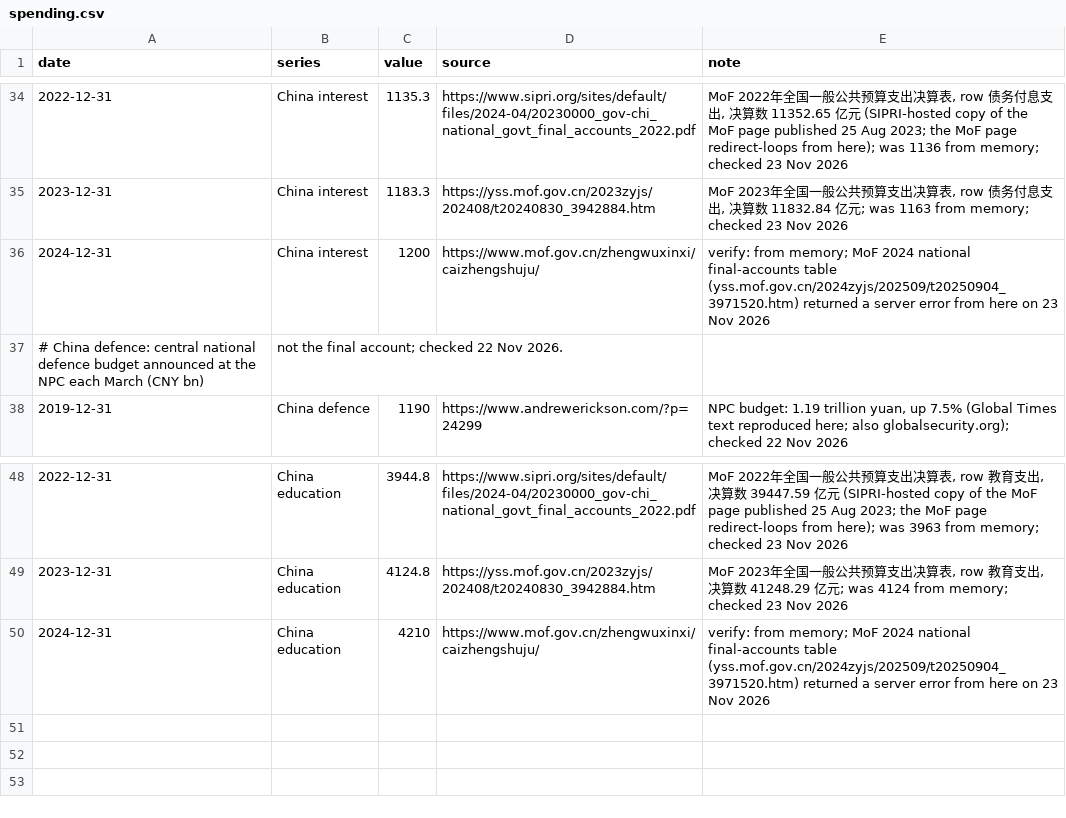
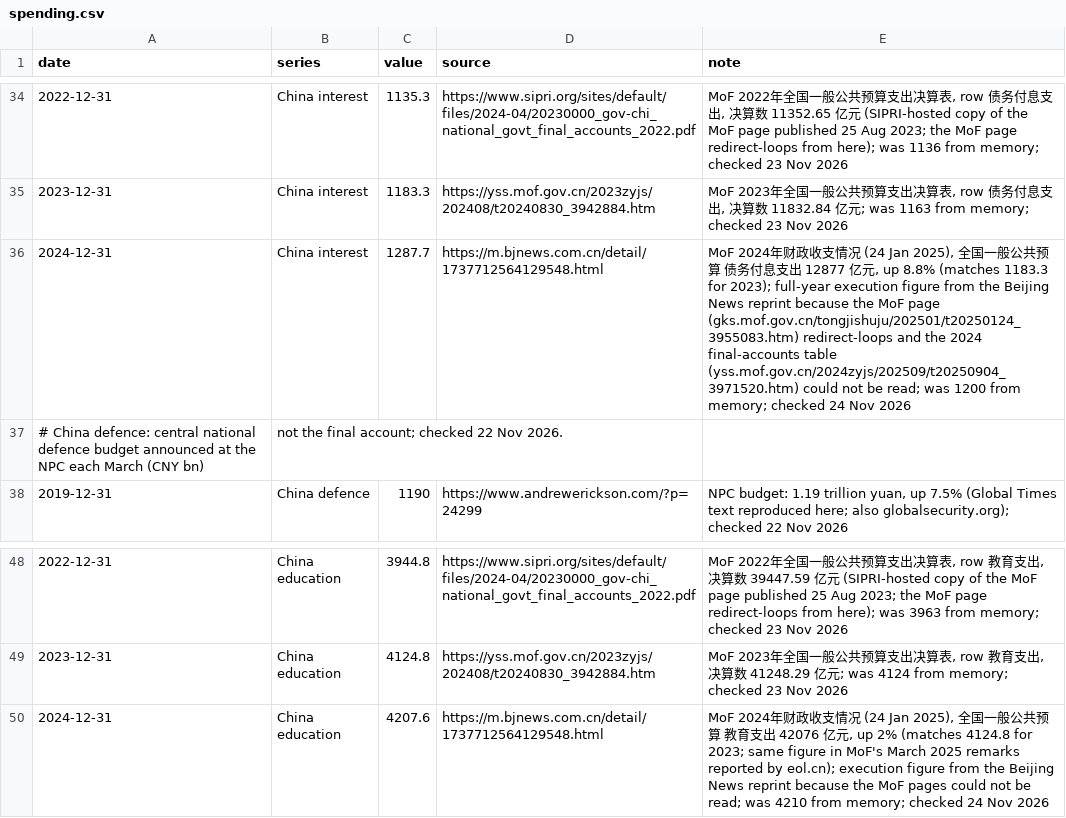
Before and after one commit to mcmarcocheung98-max/dashboards, a CSV file: data/debt-rates/spending.csv, drawn as a sheet; only a part is shown, gaps mark what is left out; removed rows and columns are numbered as before the commit, all else as after; the diff names each change by its address in the sheet, - before the commit and + after, or states it on an @@ line.

```diff
--- a/data/debt-rates/spending.csv
+++ b/data/debt-rates/spending.csv
-row 36: 2024-12-31 | China interest | 1200 | https://www.mof.gov.cn/zhengwuxinxi/caizhengshuju/ | verify: from memory; MoF 2024 national final-accounts table (yss.mof.gov.cn/2024zyjs/202509/t20250904_3971520.htm) returned a server error from here on 23 Nov 2026
+row 36: 2024-12-31 | China interest | 1287.7 | https://m.bjnews.com.cn/detail/1737712564129548.html | MoF 2024年财政收支情况 (24 Jan 2025), 全国一般公共预算 债务付息支出 12877 亿元, up 8.8% (matches 1183.3 for 2023); full-year execution figure from the Beijing News reprint because the MoF page (gks.mof.gov.cn/tongjishuju/202501/t20250124_3955083.htm) redirect-loops and the 2024 final-accounts table (yss.mof.gov.cn/2024zyjs/202509/t20250904_3971520.htm) could not be read; was 1200 from memory; checked 24 Nov 2026
-row 50: 2024-12-31 | China education | 4210 | https://www.mof.gov.cn/zhengwuxinxi/caizhengshuju/ | verify: from memory; MoF 2024 national final-accounts table (yss.mof.gov.cn/2024zyjs/202509/t20250904_3971520.htm) returned a server error from here on 23 Nov 2026
+row 50: 2024-12-31 | China education | 4207.6 | https://m.bjnews.com.cn/detail/1737712564129548.html | MoF 2024年财政收支情况 (24 Jan 2025), 全国一般公共预算 教育支出 42076 亿元, up 2% (matches 4124.8 for 2023; same figure in MoF's March 2025 remarks reported by eol.cn); execution figure from the Beijing News reprint because the MoF pages could not be read; was 4210 from memory; checked 24 Nov 2026
```
Also changed, not shown: 1 other file.
